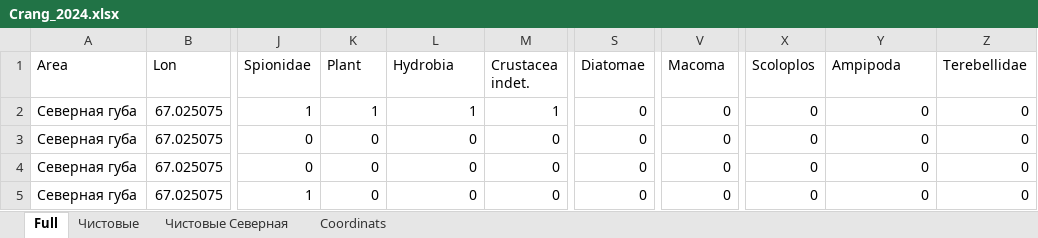
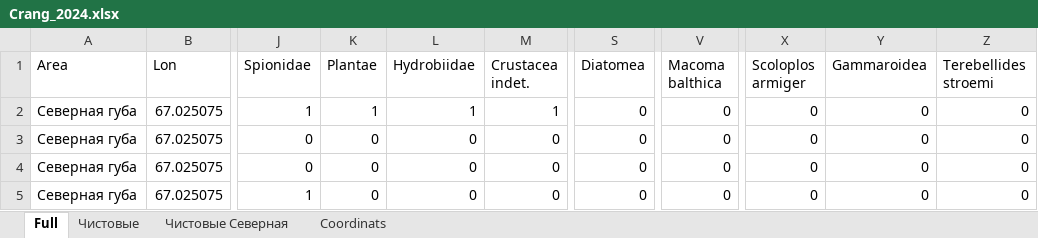
Before and after one commit to polydora/Paper_2024, an Excel workbook: Vitia_Ostrovsky/R_Calc_Crang_2024/Data/Crang_2024.xlsx, sheet Full, drawn as a sheet; only a part is shown, gaps mark what is left out; values as stored, in another font and other column widths than the file's, no borders; the diff names each change by its address in the sheet, - before the commit and + after, or states it on an @@ line.

```diff
--- a/Vitia_Ostrovsky/R_Calc_Crang_2024/Data/Crang_2024.xlsx (sheet Full)
+++ b/Vitia_Ostrovsky/R_Calc_Crang_2024/Data/Crang_2024.xlsx (sheet Full)
-K1: Plant
+K1: Plantae
-L1: Hydrobia
+L1: Hydrobiidae
-S1: Diatomae
+S1: Diatomea
-V1: Macoma
+V1: Macoma balthica
-X1: Scoloplos
+X1: Scoloplos armiger
-Y1: Ampipoda
+Y1: Gammaroidea
-Z1: Terebellidae
+Z1: Terebellides stroemi
```
Also changed, not shown: sheet Чистовые, 1 other file.
